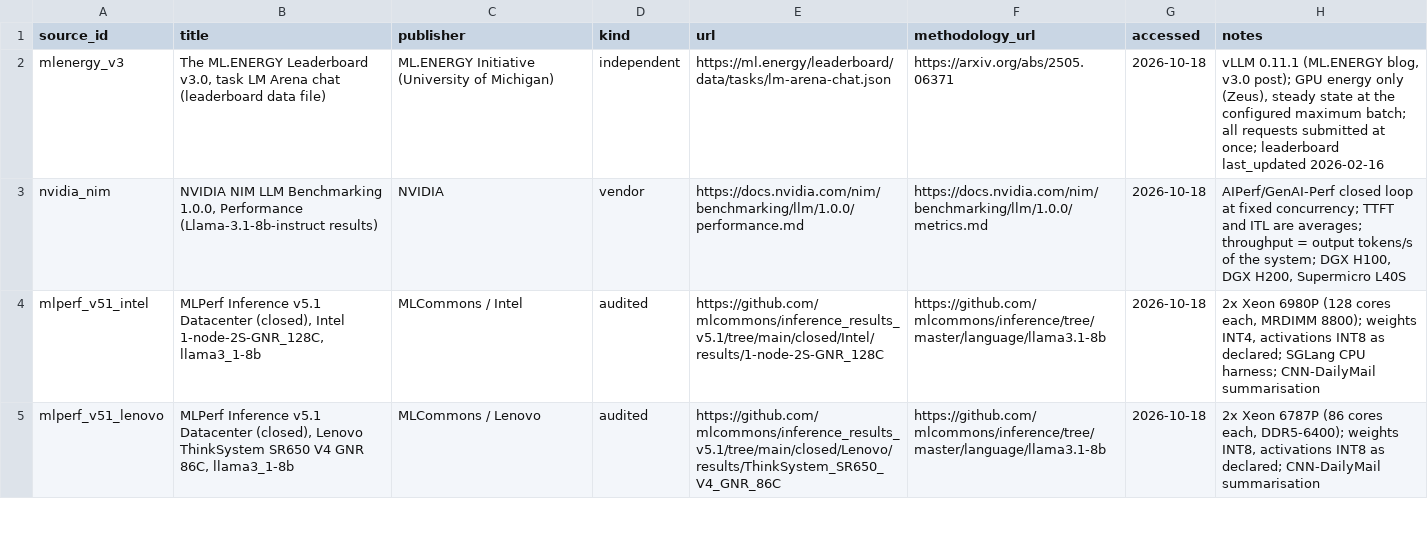
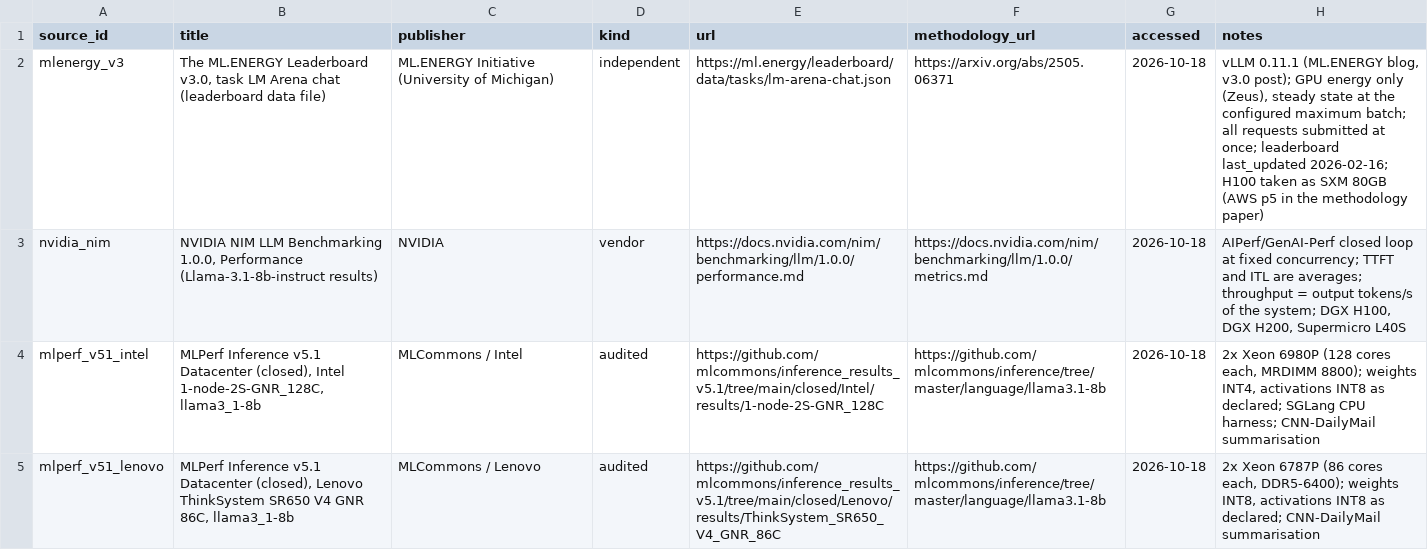
Before and after one commit to struggling-student/llm-backend-analysis, a CSV file: data/external/sources.csv, drawn as a sheet; only a part is shown.

Commit message:
docs(notion): record the external-references page (notebook 13) and note the ML.ENERGY H100 form factor assumption

```diff
--- a/data/external/sources.csv
+++ b/data/external/sources.csv
@@ -1,3 +1,3 @@
 source_id,title,publisher,kind,url,methodology_url,accessed,notes
-mlenergy_v3,"The ML.ENERGY Leaderboard v3.0, task LM Arena chat (leaderboard data file)",ML.ENERGY Initiative (University of Michigan),independent,https://ml.energy/leaderboard/data/tasks/lm-arena-chat.json,https://arxiv.org/abs/2505.06371,2026-10-18,"vLLM 0.11.1 (ML.ENERGY blog, v3.0 post); GPU energy only (Zeus), steady state at the configured maximum batch; all requests submitted at once; leaderboard last_updated 2026-02-16"
+mlenergy_v3,"The ML.ENERGY Leaderboard v3.0, task LM Arena chat (leaderboard data file)",ML.ENERGY Initiative (University of Michigan),independent,https://ml.energy/leaderboard/data/tasks/lm-arena-chat.json,https://arxiv.org/abs/2505.06371,2026-10-18,"vLLM 0.11.1 (ML.ENERGY blog, v3.0 post); GPU energy only (Zeus), steady state at the configured maximum batch; all requests submitted at once; leaderboard last_updated 2026-02-16; H100 taken as SXM 80GB (AWS p5 in the methodology paper)"
 nvidia_nim,"NVIDIA NIM LLM Benchmarking 1.0.0, Performance (Llama-3.1-8b-instruct results)",NVIDIA,vendor,https://docs.nvidia.com/nim/benchmarking/llm/1.0.0/performance.md,https://docs.nvidia.com/nim/benchmarking/llm/1.0.0/metrics.md,2026-10-18,"AIPerf/GenAI-Perf closed loop at fixed concurrency; TTFT and ITL are averages; throughput = output tokens/s of the system; DGX H100, DGX H200, Supermicro L40S"
```
Also changed, not shown: 1 other file.
